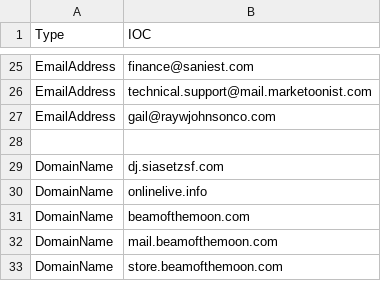
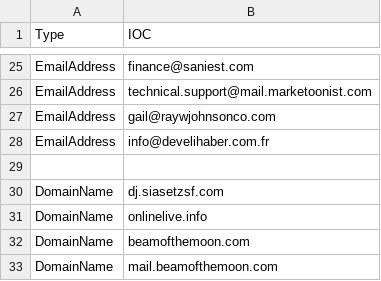
Before and after one commit to yarivdv/SORTED_IOC, a CSV file: Sorted_IOC.csv, drawn as a sheet; only a part is shown, gaps mark what is left out; the shorter side is filled out with more unchanged rows.

Commit message:
Update Sorted_IOC.csv

```diff
--- a/Sorted_IOC.csv
+++ b/Sorted_IOC.csv
@@ -27,2 +27,3 @@ EmailAddress,technical.support@mail.marketoonist.com
 EmailAddress,gail@raywjohnsonco.com
+EmailAddress,info@develihaber.com.fr
 
```
